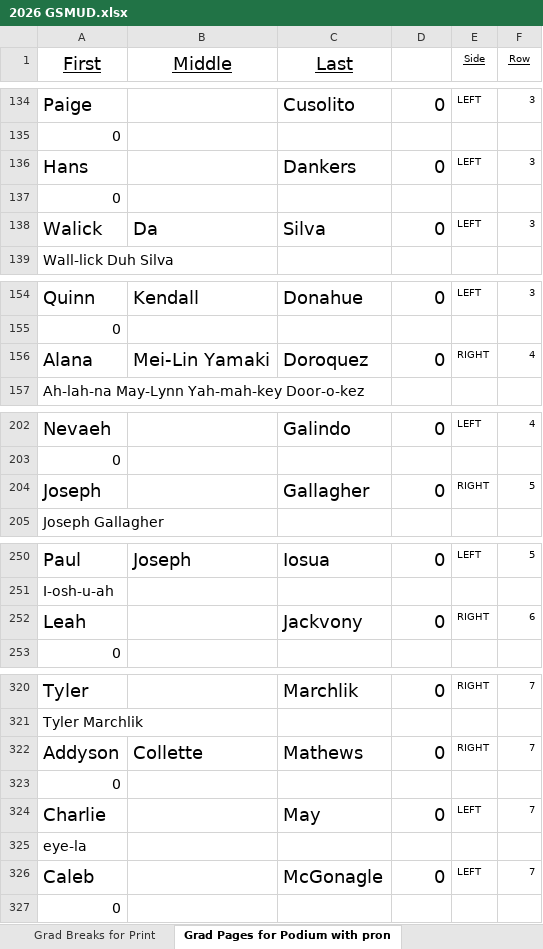
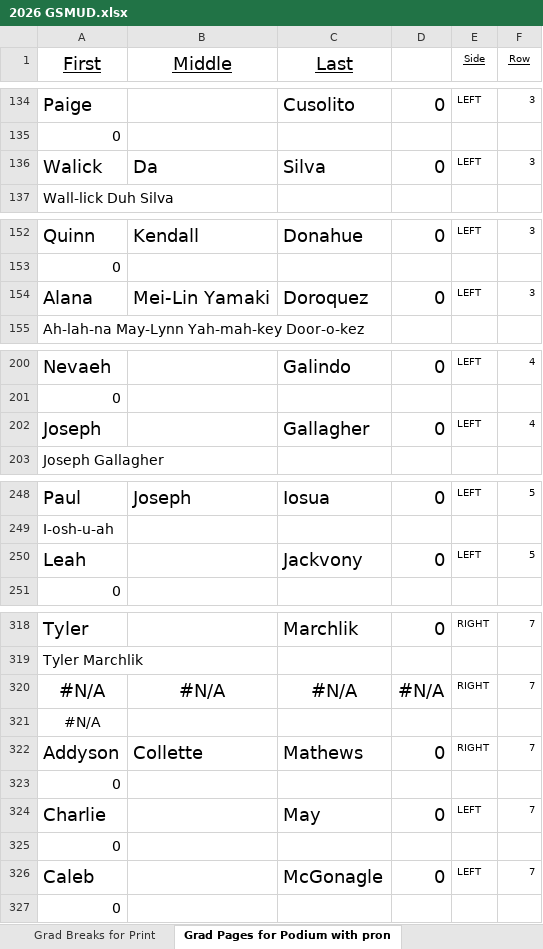
Before and after one commit to ChuckStrout/2026-Grad, an Excel workbook: data/2026 GSMUD.xlsx, sheet Grad Pages for Podium with pron, drawn as a sheet; only a part is shown, gaps mark what is left out; values as stored, in another font and other column widths than the file's, no borders; removed rows and columns are numbered as before the commit, all else as after; the diff covers the shown part only; the diff names each change by its address in the sheet, - before the commit and + after, or states it on an @@ line.

Commit message:
dankers 5 remove

```diff
--- a/data/2026 GSMUD.xlsx (sheet Grad Pages for Podium with pron)
+++ b/data/2026 GSMUD.xlsx (sheet Grad Pages for Podium with pron)
-row 136: Hans |  | Dankers | 0 | LEFT | 3
-E154 (Side): RIGHT
+E154 (Side): LEFT
-F154 (Row): 4
+F154 (Row): 3
-E202 (Side): RIGHT
+E202 (Side): LEFT
-F202 (Row): 5
+F202 (Row): 4
-E250 (Side): RIGHT
+E250 (Side): LEFT
-F250 (Row): 6
+F250 (Row): 5
+row 320: #N/A | #N/A | #N/A | #N/A | RIGHT | 7
+row 321: #N/A
-row 325: eye-la
@@ row 137 moved to row 325: 0 @@
```
Also changed, not shown: 5 edited cells elsewhere in this sheet, sheet Grad Raw Data, sheet Names with Seat Code, sheet Grad Breaks for Print, sheet CD Data, sheet Grad Pages for Podium, formulas that keep their value.
